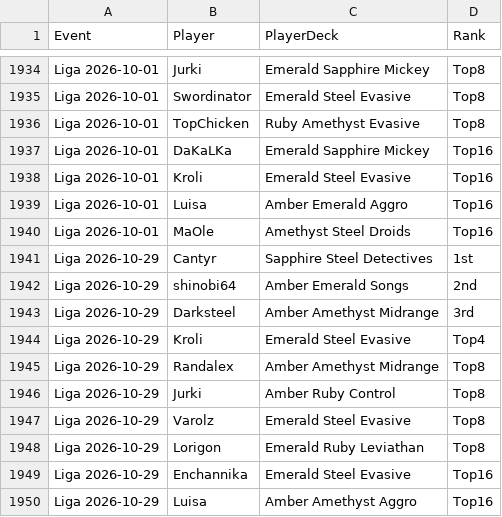
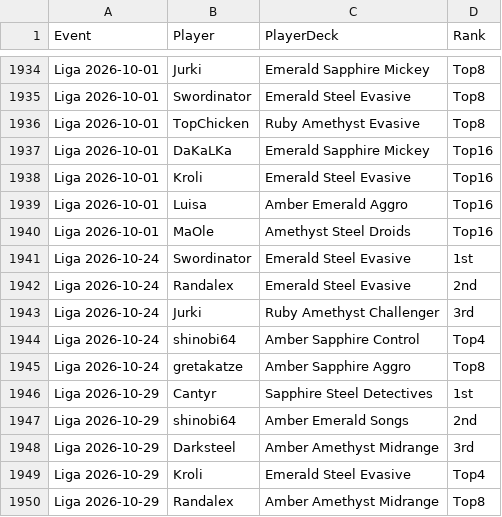
Before and after one commit to shinobi64/lorcana, a CSV file: results/eventdetails.csv, drawn as a sheet; only a part is shown, gaps mark what is left out; the shorter side is filled out with more unchanged rows.

```diff
--- a/results/eventdetails.csv
+++ b/results/eventdetails.csv
@@ -1940,2 +1940,7 @@ Liga 2026-10-01,Luisa,Amber Emerald Aggro,Top16
 Liga 2026-10-01,MaOle,Amethyst Steel Droids,Top16
+Liga 2026-10-24,Swordinator,Emerald Steel Evasive,1st
+Liga 2026-10-24,Randalex,Emerald Steel Evasive,2nd
+Liga 2026-10-24,Jurki,Ruby Amethyst Challenger,3rd
+Liga 2026-10-24,shinobi64,Amber Sapphire Control,Top4
+Liga 2026-10-24,gretakatze,Amber Sapphire Aggro,Top8
 Liga 2026-10-29,Cantyr,Sapphire Steel Detectives,1st
```
Also changed, not shown: results/events.csv, results/matches.csv, 2 other files.
